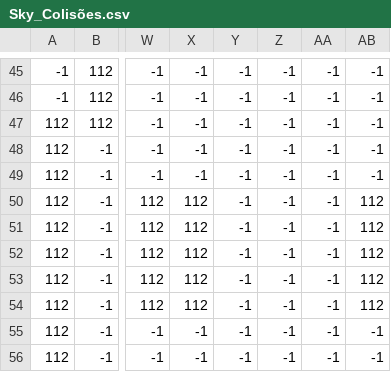
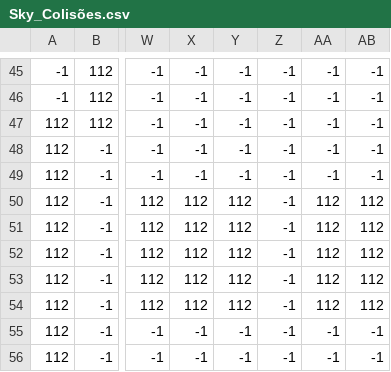
Before and after one commit to DanielNasc/koshigisan-prototype, a CSV file: assets/positions/Sky_Colisões.csv, drawn as a sheet; only a part is shown, gaps mark what is left out; the diff names each change by its address in the sheet, - before the commit and + after, or states it on an @@ line.

```diff
--- a/assets/positions/Sky_Colisões.csv
+++ b/assets/positions/Sky_Colisões.csv
-Y50:Y54: -1
+Y50:Y54: 112
-AA50:AA54: -1
+AA50:AA54: 112
```
Also changed, not shown: 3 other files.
